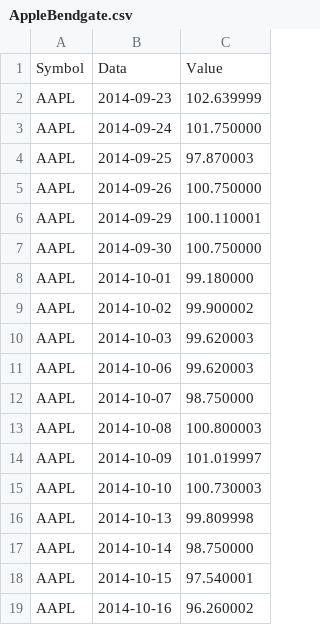
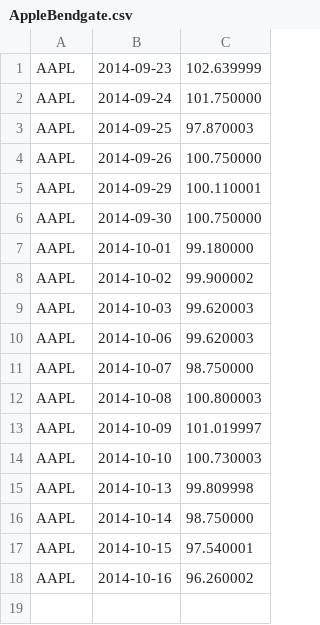
Before and after one commit to eric-partridge/InteractiveVizFinal, a CSV file: New Unity Project/Data/AppleBendgate.csv, drawn as a sheet; the diff names each change by its address in the sheet, - before the commit and + after, or states it on an @@ line.

Commit message:
connected data points

```diff
--- a/New Unity Project/Data/AppleBendgate.csv
+++ b/New Unity Project/Data/AppleBendgate.csv
-row 1: Symbol | Data | Value
```
Also changed, not shown: New Unity Project/Data/BPOilSpill.csv, 2 other files.
